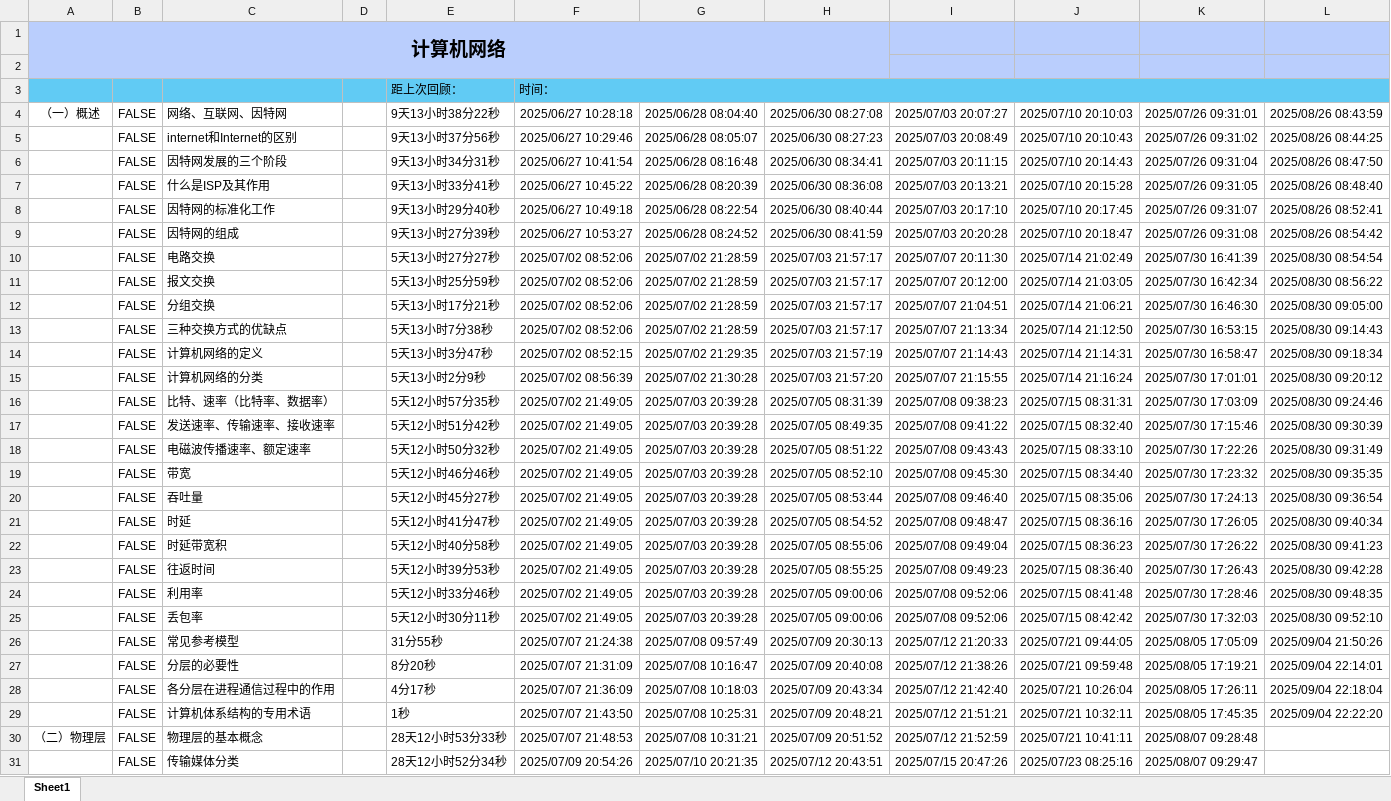
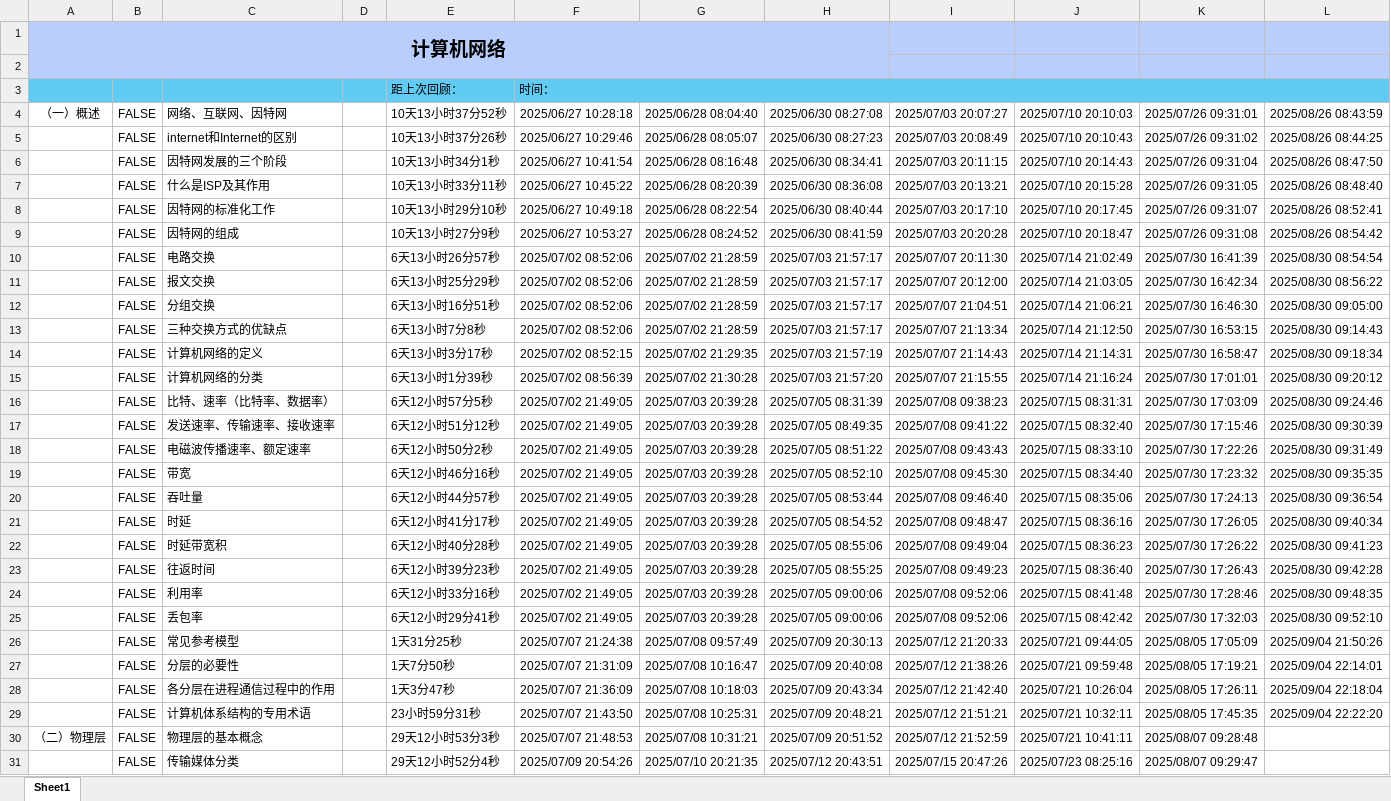
Before and after one commit to starfruit-gh/BasicKnowledge_checklist, an Excel workbook: 计算机网络.xlsm, sheet Sheet1, drawn as a sheet; only a part is shown; values as stored, in another font and other column widths than the file's, no borders; charts and pictures not drawn; the diff covers the shown part only; the diff names each change by its address in the sheet, - before the commit and + after, or states it on an @@ line.

Commit message:
回顾：CSMA/CA>为什么使用广播信道的无线局域网不使用CSMA/CD；CSMA/CA>什么是CSMA/CA；CSMA/CA>帧间间隔；CSMA/CA>举例；CSMA/CA>退避算法；CSMA/CA>信道预约；CSMA/CA>虚拟载波监听；静态路由选择和动态路由选择；因特网路由选择协议的特点；因特网分层次的路由选择协议；常见的路由选择协议；路由器的基本结构；路由信息协议RIP；RIP的基本工作过程；RIP路由条目的更新规则；RIP“坏消息传播得慢”问题；BGP路由度量；BGP发言人；BGP构造树形自治系统连通图；BGP适用于多级结构的因特网；BGP-4规定的四种报文；IPv4数据报首部格式；IPv4数据报首部格式>版本；IPv4数据报首部格式>首部长度；IPv4数据报首部格式>区分服务；IPv4数据报首部格式>总长度；首部长度和总长度的区别与联系；为什么需要分片；IPv4数据报首部格式>标识；IPv4数据报首部格式>标志；IPv4数据报首部格式>片偏移；IP数据报如何进行分片；IPv4数据报首部格式>生存时间；IPv4数据报首部格式>协议；IPv4数据报首部格式>首部检验和；IPv4数据报首部格式>源IP地址、目的IP地址；IPv4数据报首部格式>可选字段；IPv4数据报首部格式>填充字段；网际控制报文协议ICMP；ICMP差错报告报文>终点不可达；ICMP差错报告报文>源点抑制；ICMP差错报告报文>时间超过；ICMP差错报告报文>参数问题；ICMP差错报告报文>改变路由；不应发送ICMP差错报告报文情况；常用的ICMP询问报文>回送请求和回答；常用的ICMP询问报文>时间戳请求和回答；ICMP的两个典型应用>分组网间探测PING；ICMP的两个典型应用>跟踪路由traceroute；虚拟专用网VPN>专用网络的通信；虚拟专用网VPN>私有地址；虚拟专用网VPN>虚拟专用网的通信过程；虚拟专用网VPN>IP隧道技术；虚拟专用网VPN>内联网VPN、外联网VPN、远程接入VPN；为什么使用NAT；什么是NAT；使用私有地址的主机如何与因特网上使用全球ip地址的主机进行通信；使用私有地址的主机与因特网上使用全球ip地址的主机进行通信的例子；为什么使用NAPT；什么是NAPT；内网主机与外网主机间的通信。

```diff
--- a/计算机网络.xlsm (sheet Sheet1)
+++ b/计算机网络.xlsm (sheet Sheet1)
-E4: 9天13小时38分22秒
+E4: 10天13小时37分52秒
-E5: 9天13小时37分56秒
+E5: 10天13小时37分26秒
-E6: 9天13小时34分31秒
+E6: 10天13小时34分1秒
-E7: 9天13小时33分41秒
+E7: 10天13小时33分11秒
-E8: 9天13小时29分40秒
+E8: 10天13小时29分10秒
-E9: 9天13小时27分39秒
+E9: 10天13小时27分9秒
-E10: 5天13小时27分27秒
+E10: 6天13小时26分57秒
-E11: 5天13小时25分59秒
+E11: 6天13小时25分29秒
-E12: 5天13小时17分21秒
+E12: 6天13小时16分51秒
-E13: 5天13小时7分38秒
+E13: 6天13小时7分8秒
-E14: 5天13小时3分47秒
+E14: 6天13小时3分17秒
-E15: 5天13小时2分9秒
+E15: 6天13小时1分39秒
-E16: 5天12小时57分35秒
+E16: 6天12小时57分5秒
-E17: 5天12小时51分42秒
+E17: 6天12小时51分12秒
-E18: 5天12小时50分32秒
+E18: 6天12小时50分2秒
-E19: 5天12小时46分46秒
+E19: 6天12小时46分16秒
-E20: 5天12小时45分27秒
+E20: 6天12小时44分57秒
-E21: 5天12小时41分47秒
+E21: 6天12小时41分17秒
-E22: 5天12小时40分58秒
+E22: 6天12小时40分28秒
-E23: 5天12小时39分53秒
+E23: 6天12小时39分23秒
-E24: 5天12小时33分46秒
+E24: 6天12小时33分16秒
-E25: 5天12小时30分11秒
+E25: 6天12小时29分41秒
-E26: 31分55秒
+E26: 1天31分25秒
-E27: 8分20秒
+E27: 1天7分50秒
-E28: 4分17秒
+E28: 1天3分47秒
-E29: 1秒
+E29: 23小时59分31秒
-E30: 28天12小时53分33秒
+E30: 29天12小时53分3秒
-E31: 28天12小时52分34秒
+E31: 29天12小时52分4秒
```
Also changed, not shown: 252 edited cells and cell formats elsewhere in this sheet, charts or pictures.
